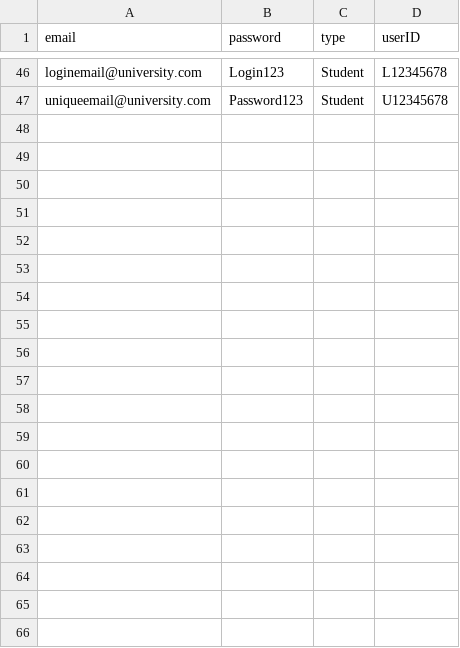
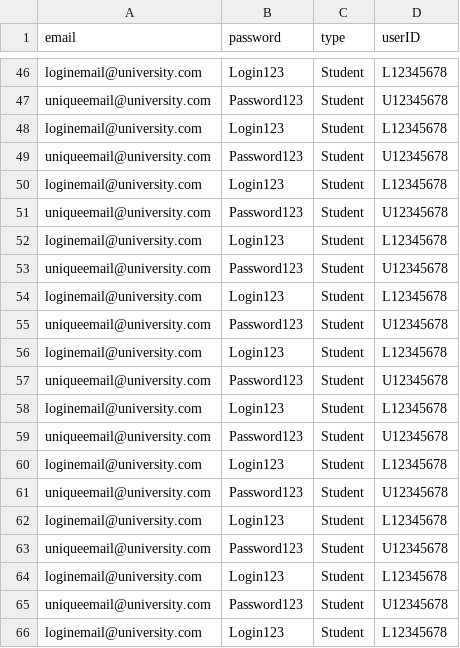
Before and after one commit to vincentrann/EECS-3111-project, a CSV file: EECS3311_project/src/data/Clients.csv, drawn as a sheet; only a part is shown, gaps mark what is left out; the diff covers the shown part only; the diff names each change by its address in the sheet, - before the commit and + after, or states it on an @@ line.

```diff
--- a/EECS3311_project/src/data/Clients.csv
+++ b/EECS3311_project/src/data/Clients.csv
+row 48: loginemail@university.com | Login123 | Student | L12345678
+row 49: uniqueemail@university.com | Password123 | Student | U12345678
+row 50: loginemail@university.com | Login123 | Student | L12345678
+row 51: uniqueemail@university.com | Password123 | Student | U12345678
+row 52: loginemail@university.com | Login123 | Student | L12345678
+row 53: uniqueemail@university.com | Password123 | Student | U12345678
+row 54: loginemail@university.com | Login123 | Student | L12345678
+row 55: uniqueemail@university.com | Password123 | Student | U12345678
+row 56: loginemail@university.com | Login123 | Student | L12345678
+row 57: uniqueemail@university.com | Password123 | Student | U12345678
+row 58: loginemail@university.com | Login123 | Student | L12345678
+row 59: uniqueemail@university.com | Password123 | Student | U12345678
+row 60: loginemail@university.com | Login123 | Student | L12345678
+row 61: uniqueemail@university.com | Password123 | Student | U12345678
+row 62: loginemail@university.com | Login123 | Student | L12345678
+row 63: uniqueemail@university.com | Password123 | Student | U12345678
+row 64: loginemail@university.com | Login123 | Student | L12345678
+row 65: uniqueemail@university.com | Password123 | Student | U12345678
+row 66: loginemail@university.com | Login123 | Student | L12345678
```
Also changed, not shown: 17 added rows elsewhere in this file, EECS3311_project/src/data/BookRequests.csv, EECS3311_project/src/data/FacultyTextbooks.csv, 4 other files.
